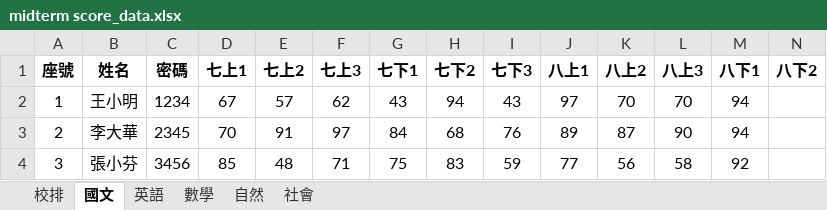
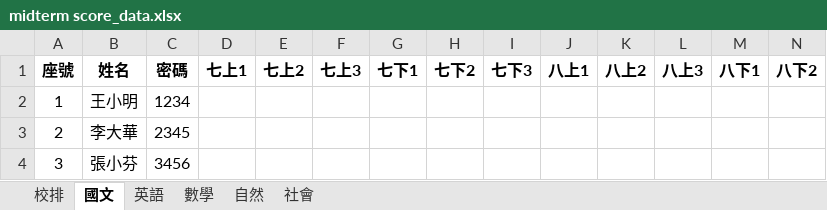
Before and after one commit to MayKuo1231/Check-Midterm-Grades, an Excel workbook: midterm score_data.xlsx, sheet 國文, drawn as a sheet; only a part is shown; values as stored, in another font and other column widths than the file's, no borders; the diff names each change by its address in the sheet, - before the commit and + after, or states it on an @@ line.

```diff
--- a/midterm score_data.xlsx (sheet 國文)
+++ b/midterm score_data.xlsx (sheet 國文)
-D2 (七上1): 67
+D2 (七上1): (empty)
-E2 (七上2): 57
+E2 (七上2): (empty)
-F2 (七上3): 62
+F2 (七上3): (empty)
-G2 (七下1): 43
+G2 (七下1): (empty)
-H2 (七下2): 94
+H2 (七下2): (empty)
-I2 (七下3): 43
+I2 (七下3): (empty)
-J2 (八上1): 97
+J2 (八上1): (empty)
-K2 (八上2): 70
+K2 (八上2): (empty)
-L2 (八上3): 70
+L2 (八上3): (empty)
-M2:M3 (八下1): 94
+M2:M3 (八下1): (empty)
-D3 (七上1): 70
+D3 (七上1): (empty)
-E3 (七上2): 91
+E3 (七上2): (empty)
-F3 (七上3): 97
+F3 (七上3): (empty)
-G3 (七下1): 84
+G3 (七下1): (empty)
-H3 (七下2): 68
+H3 (七下2): (empty)
-I3 (七下3): 76
+I3 (七下3): (empty)
-J3 (八上1): 89
+J3 (八上1): (empty)
-K3 (八上2): 87
+K3 (八上2): (empty)
-L3 (八上3): 90
+L3 (八上3): (empty)
-D4 (七上1): 85
+D4 (七上1): (empty)
-E4 (七上2): 48
+E4 (七上2): (empty)
-F4 (七上3): 71
+F4 (七上3): (empty)
-G4 (七下1): 75
+G4 (七下1): (empty)
-H4 (七下2): 83
+H4 (七下2): (empty)
-I4 (七下3): 59
+I4 (七下3): (empty)
-J4 (八上1): 77
+J4 (八上1): (empty)
-K4 (八上2): 56
+K4 (八上2): (empty)
-L4 (八上3): 58
+L4 (八上3): (empty)
-M4 (八下1): 92
+M4 (八下1): (empty)
```
Also changed, not shown: sheet 英語, sheet 數學, sheet 自然, sheet 社會.
